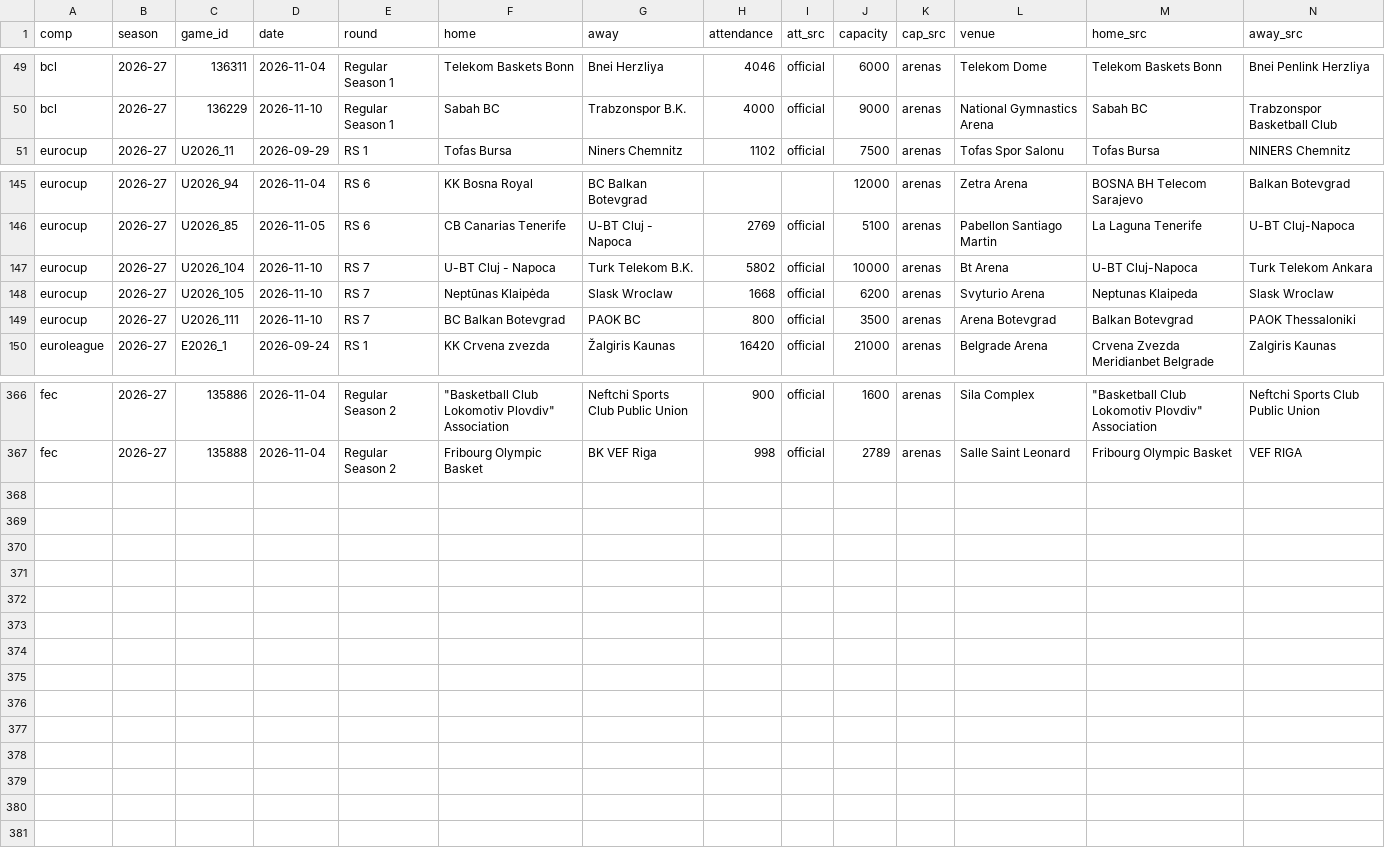
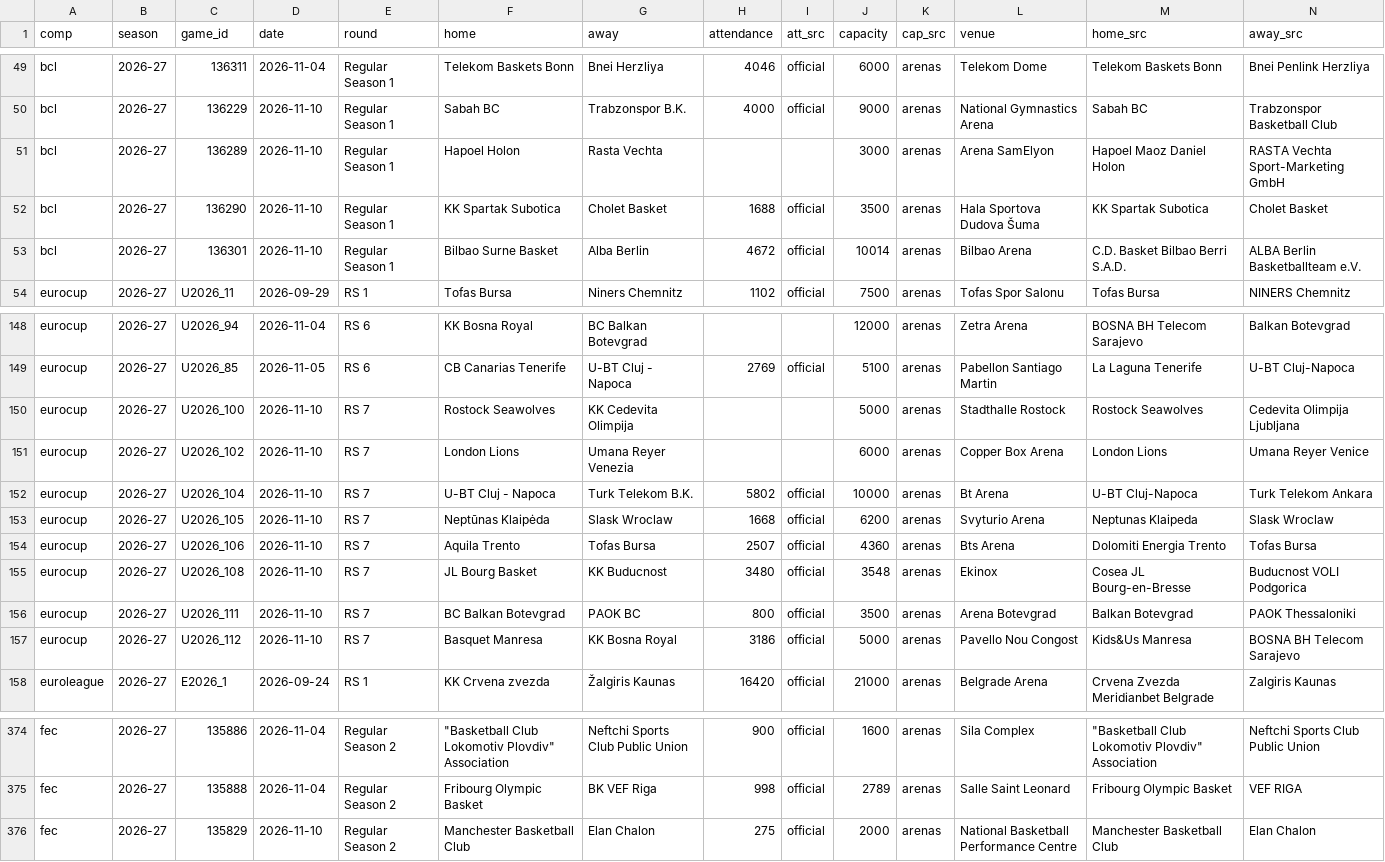
Before and after one commit to Smogikas/EUattendance, a CSV file: data/2026-27/games.csv, drawn as a sheet; only a part is shown, gaps mark what is left out; rows hold the shown columns only; the diff names each change by its address in the sheet, - before the commit and + after, or states it on an @@ line.

```diff
--- a/data/2026-27/games.csv
+++ b/data/2026-27/games.csv
+row 51: bcl | 2026-27 | 136289 | 2026-11-10 | Regular Season 1 | Hapoel Holon | Rasta Vechta |  |  | 3000 | arenas | Arena SamElyon | Hapoel Maoz Daniel Holon | RASTA Vechta Sport-Marketing GmbH
+row 52: bcl | 2026-27 | 136290 | 2026-11-10 | Regular Season 1 | KK Spartak Subotica | Cholet Basket | 1688 | official | 3500 | arenas | Hala Sportova Dudova Šuma | KK Spartak Subotica | Cholet Basket
+row 53: bcl | 2026-27 | 136301 | 2026-11-10 | Regular Season 1 | Bilbao Surne Basket | Alba Berlin | 4672 | official | 10014 | arenas | Bilbao Arena | C.D. Basket Bilbao Berri S.A.D. | ALBA Berlin Basketballteam e.V.
+row 150: eurocup | 2026-27 | U2026_100 | 2026-11-10 | RS 7 | Rostock Seawolves | KK Cedevita Olimpija |  |  | 5000 | arenas | Stadthalle Rostock | Rostock Seawolves | Cedevita Olimpija Ljubljana
+row 151: eurocup | 2026-27 | U2026_102 | 2026-11-10 | RS 7 | London Lions | Umana Reyer Venezia |  |  | 6000 | arenas | Copper Box Arena | London Lions | Umana Reyer Venice
+row 154: eurocup | 2026-27 | U2026_106 | 2026-11-10 | RS 7 | Aquila Trento | Tofas Bursa | 2507 | official | 4360 | arenas | Bts Arena | Dolomiti Energia Trento | Tofas Bursa
+row 155: eurocup | 2026-27 | U2026_108 | 2026-11-10 | RS 7 | JL Bourg Basket | KK Buducnost | 3480 | official | 3548 | arenas | Ekinox | Cosea JL Bourg-en-Bresse | Buducnost VOLI Podgorica
+row 157: eurocup | 2026-27 | U2026_112 | 2026-11-10 | RS 7 | Basquet Manresa | KK Bosna Royal | 3186 | official | 5000 | arenas | Pavello Nou Congost | Kids&Us Manresa | BOSNA BH Telecom Sarajevo
+row 376: fec | 2026-27 | 135829 | 2026-11-10 | Regular Season 2 | Manchester Basketball Club | Elan Chalon | 275 | official | 2000 | arenas | National Basketball Performance Centre | Manchester Basketball Club | Elan Chalon
```
Also changed, not shown: data/2026-27/season_tables.csv, 2 other files.
